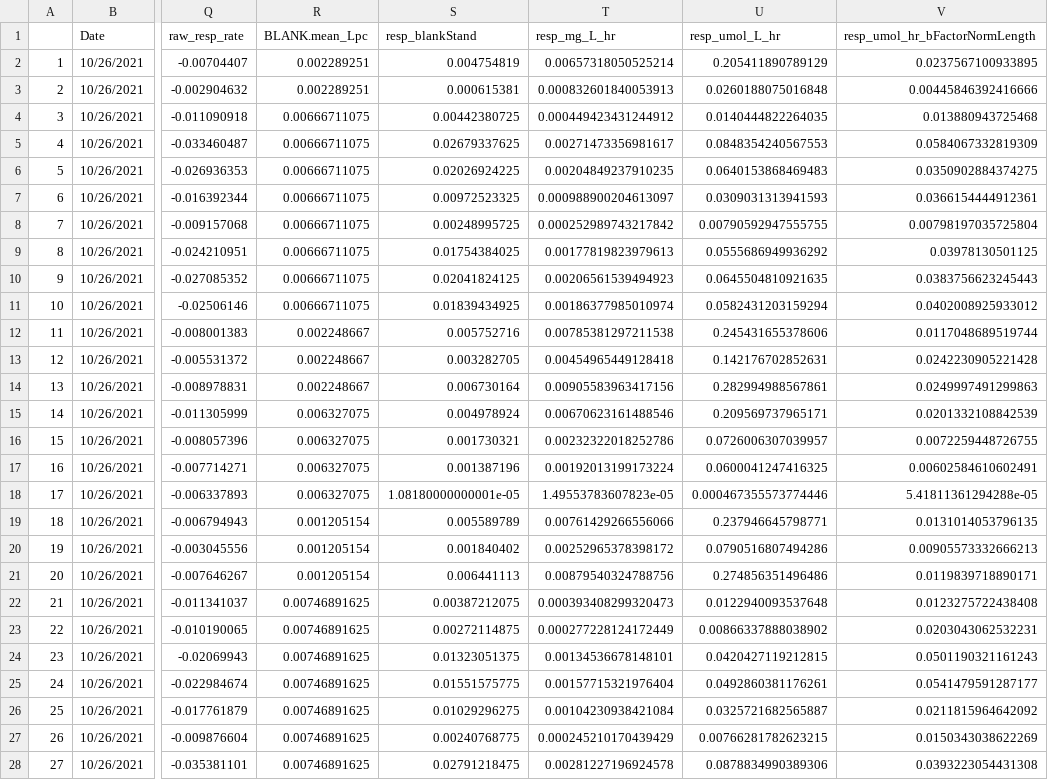
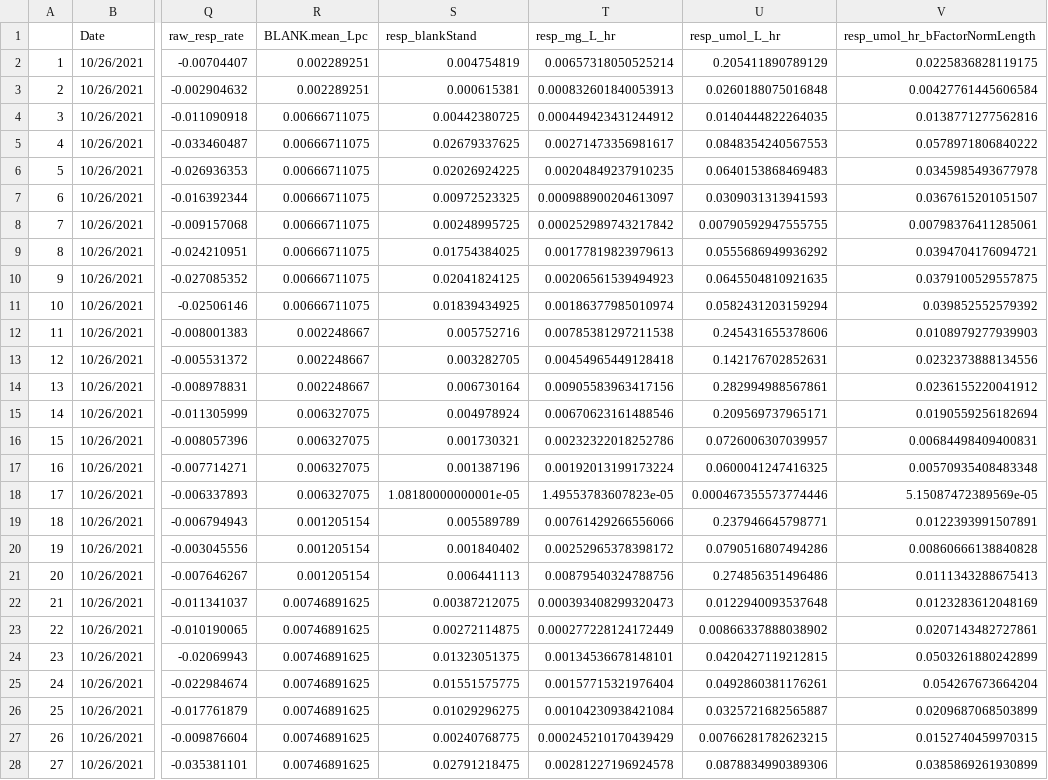
Before and after one commit to NEFSC-SVC-GitHub/EAD-ASEB-Airradians_OA_foodsupply, a CSV file: RAnalysis/Output/Respiration/Calculated_Resp_Master.csv, drawn as a sheet; only a part is shown, gaps mark what is left out; the diff covers the shown part only; the diff names each change by its address in the sheet, - before the commit and + after, or states it on an @@ line.

Commit message:
updated chem and resp

```diff
--- a/RAnalysis/Output/Respiration/Calculated_Resp_Master.csv
+++ b/RAnalysis/Output/Respiration/Calculated_Resp_Master.csv
-V2 (resp_umol_hr_bFactorNormLength): 0.0237567100933895
+V2 (resp_umol_hr_bFactorNormLength): 0.0225836828119175
-V3 (resp_umol_hr_bFactorNormLength): 0.00445846392416666
+V3 (resp_umol_hr_bFactorNormLength): 0.00427761445606584
-V4 (resp_umol_hr_bFactorNormLength): 0.013880943725468
+V4 (resp_umol_hr_bFactorNormLength): 0.0138771277562816
-V5 (resp_umol_hr_bFactorNormLength): 0.0584067332819309
+V5 (resp_umol_hr_bFactorNormLength): 0.0578971806840222
-V6 (resp_umol_hr_bFactorNormLength): 0.0350902884374275
+V6 (resp_umol_hr_bFactorNormLength): 0.0345985493677978
-V7 (resp_umol_hr_bFactorNormLength): 0.0366154444912361
+V7 (resp_umol_hr_bFactorNormLength): 0.0367615201051507
-V8 (resp_umol_hr_bFactorNormLength): 0.00798197035725804
+V8 (resp_umol_hr_bFactorNormLength): 0.00798376411285061
-V9 (resp_umol_hr_bFactorNormLength): 0.03978130501125
+V9 (resp_umol_hr_bFactorNormLength): 0.0394704176094721
-V10 (resp_umol_hr_bFactorNormLength): 0.0383756623245443
+V10 (resp_umol_hr_bFactorNormLength): 0.0379100529557875
-V11 (resp_umol_hr_bFactorNormLength): 0.0402008925933012
+V11 (resp_umol_hr_bFactorNormLength): 0.039852552579392
-V12 (resp_umol_hr_bFactorNormLength): 0.0117048689519744
+V12 (resp_umol_hr_bFactorNormLength): 0.0108979277939903
-V13 (resp_umol_hr_bFactorNormLength): 0.0242230905221428
+V13 (resp_umol_hr_bFactorNormLength): 0.0232373888134556
-V14 (resp_umol_hr_bFactorNormLength): 0.0249997491299863
+V14 (resp_umol_hr_bFactorNormLength): 0.0236155220041912
-V15 (resp_umol_hr_bFactorNormLength): 0.0201332108842539
+V15 (resp_umol_hr_bFactorNormLength): 0.0190559256182694
-V16 (resp_umol_hr_bFactorNormLength): 0.0072259448726755
+V16 (resp_umol_hr_bFactorNormLength): 0.00684498409400831
-V17 (resp_umol_hr_bFactorNormLength): 0.00602584610602491
+V17 (resp_umol_hr_bFactorNormLength): 0.00570935408483348
-V18 (resp_umol_hr_bFactorNormLength): 5.41811361294288e-05
+V18 (resp_umol_hr_bFactorNormLength): 5.15087472389569e-05
-V19 (resp_umol_hr_bFactorNormLength): 0.0131014053796135
+V19 (resp_umol_hr_bFactorNormLength): 0.0122393991507891
-V20 (resp_umol_hr_bFactorNormLength): 0.00905573332666213
+V20 (resp_umol_hr_bFactorNormLength): 0.00860666138840828
-V21 (resp_umol_hr_bFactorNormLength): 0.0119839718890171
+V21 (resp_umol_hr_bFactorNormLength): 0.0111343288675413
-V22 (resp_umol_hr_bFactorNormLength): 0.0123275722438408
+V22 (resp_umol_hr_bFactorNormLength): 0.0123283612048169
-V23 (resp_umol_hr_bFactorNormLength): 0.0203043062532231
+V23 (resp_umol_hr_bFactorNormLength): 0.0207143482727861
-V24 (resp_umol_hr_bFactorNormLength): 0.0501190321161243
+V24 (resp_umol_hr_bFactorNormLength): 0.0503261880242899
-V25 (resp_umol_hr_bFactorNormLength): 0.0541479591287177
+V25 (resp_umol_hr_bFactorNormLength): 0.054267673664204
-V26 (resp_umol_hr_bFactorNormLength): 0.0211815964642092
+V26 (resp_umol_hr_bFactorNormLength): 0.0209687068503899
-V27 (resp_umol_hr_bFactorNormLength): 0.0150343038622269
+V27 (resp_umol_hr_bFactorNormLength): 0.0152740459970315
-V28 (resp_umol_hr_bFactorNormLength): 0.0393223054431308
+V28 (resp_umol_hr_bFactorNormLength): 0.0385869261930899
```
Also changed, not shown: 91 edited cells elsewhere in this file, 10 other files.
